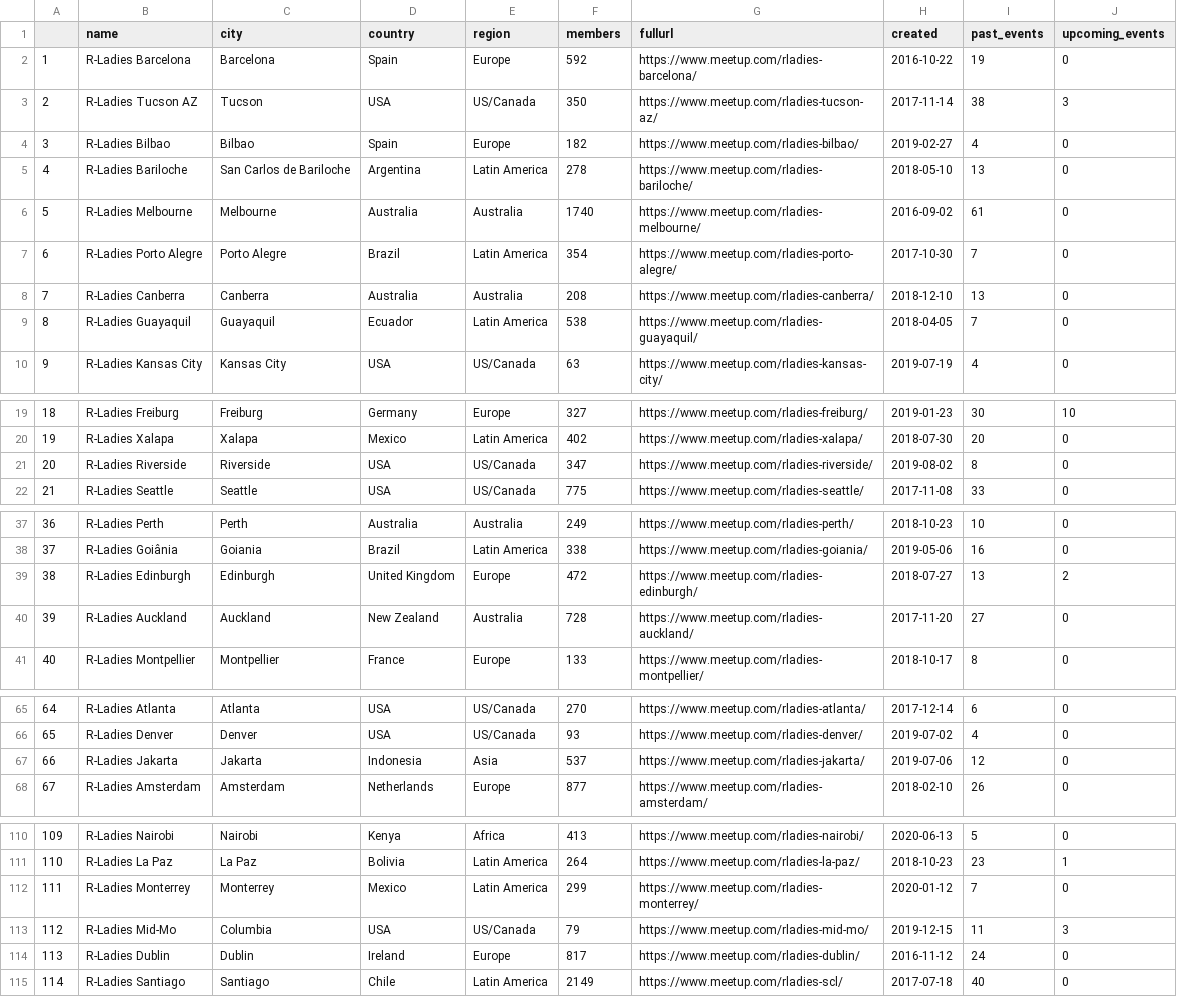
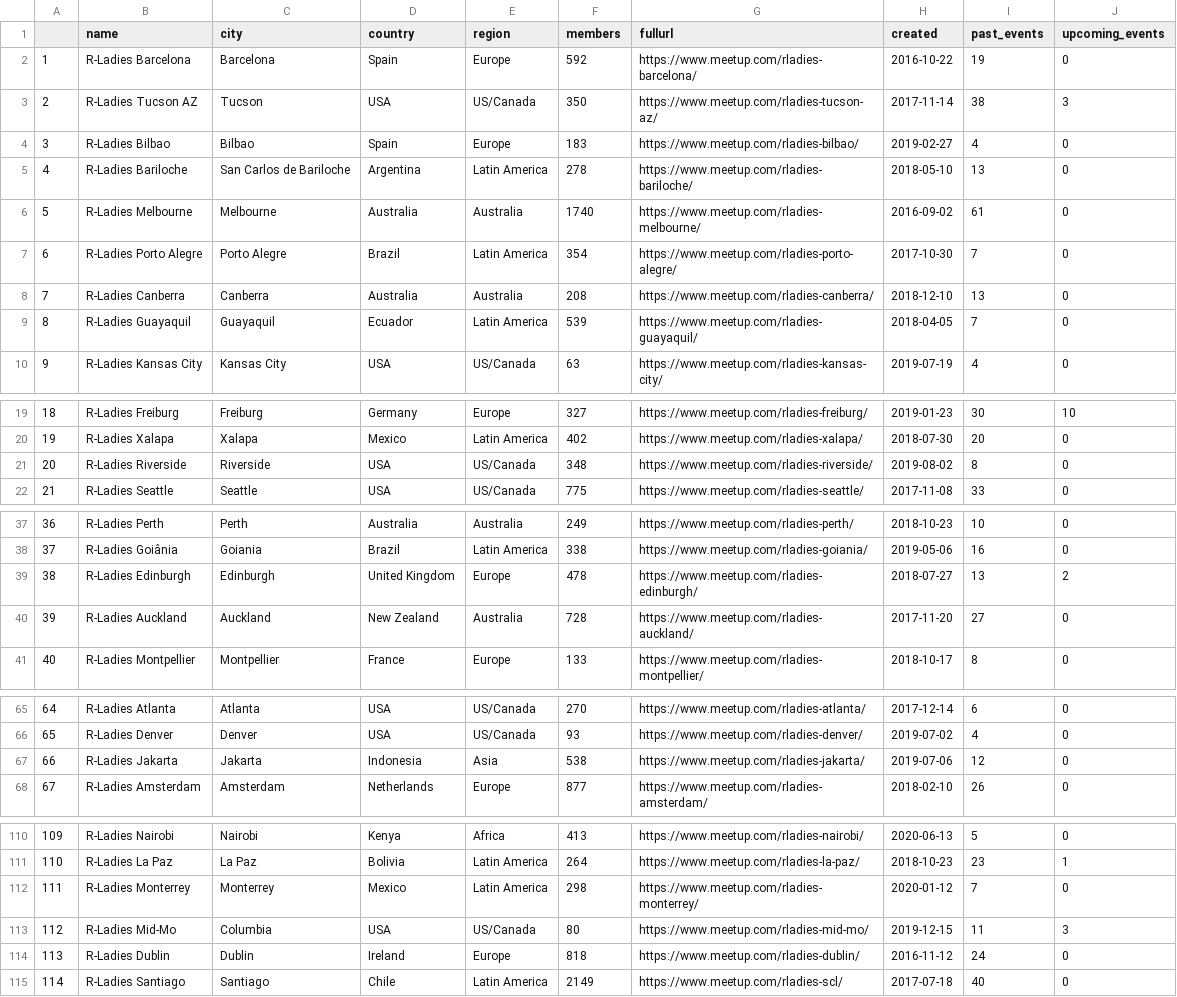
Before and after one commit to r-community/user-groups, a CSV file: docs/data/rladies.csv, drawn as a sheet; only a part is shown, gaps mark what is left out; the diff covers the shown part only; the diff names each change by its address in the sheet, - before the commit and + after, or states it on an @@ line.

```diff
--- a/docs/data/rladies.csv
+++ b/docs/data/rladies.csv
-F4 (members): 182
+F4 (members): 183
-F9 (members): 538
+F9 (members): 539
-F21 (members): 347
+F21 (members): 348
-F39 (members): 472
+F39 (members): 478
-F67 (members): 537
+F67 (members): 538
@@ column A renumbered between rows 81 and 166 @@
-F112 (members): 299
+F112 (members): 298
-F113 (members): 79
+F113 (members): 80
-F114 (members): 817
+F114 (members): 818
```
Also changed, not shown: 7 moved rows and 17 edited cells elsewhere in this file, docs/data/rugs.csv, 4 other files.
